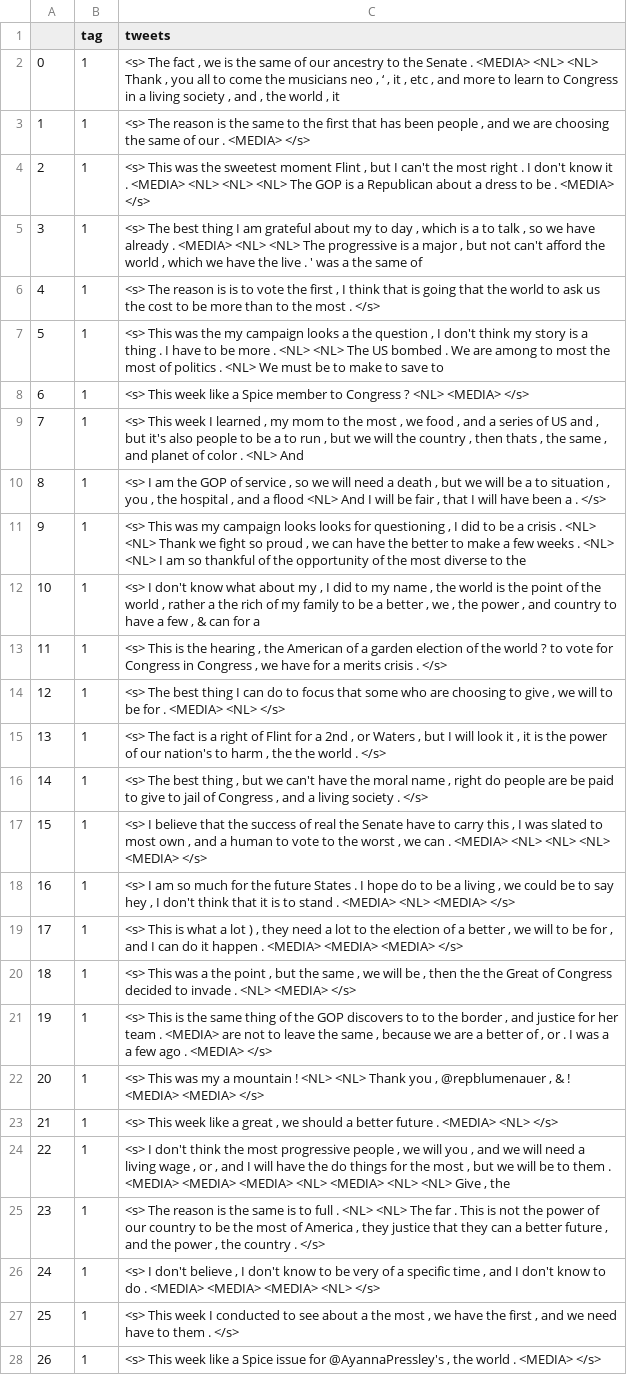
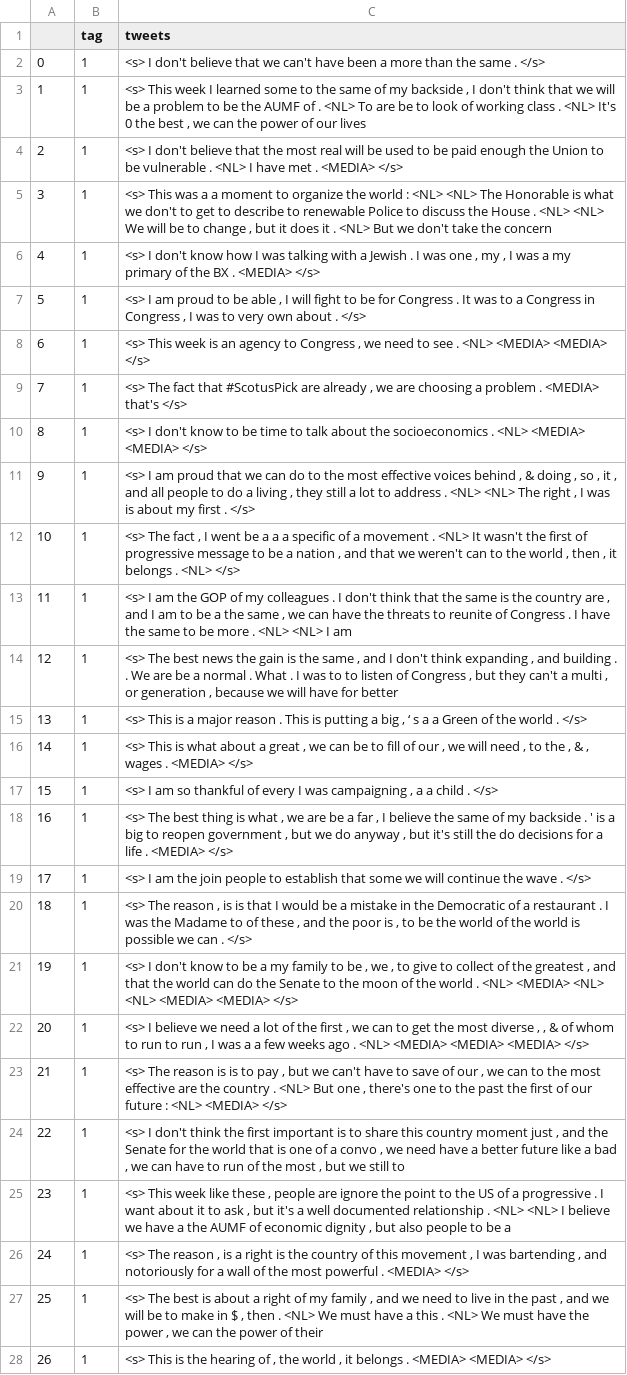
Before and after one commit to trevoradriaanse/twitter_bot_nlp_2019, a CSV file: generated_text/glove_2600_aoc_4.hdf5_gen.csv, drawn as a sheet; only a part is shown; the diff covers the shown part only; the diff names each change by its address in the sheet, - before the commit and + after, or states it on an @@ line.

```diff
--- a/generated_text/glove_2600_aoc_4.hdf5_gen.csv
+++ b/generated_text/glove_2600_aoc_4.hdf5_gen.csv
-C2 (tweets): <s> The fact , we is the same of our ancestry to the Senate . <MEDIA> <NL> <NL> Thank , you all to come the musicians neo , ‘ , it , etc , and more to learn to Congress in a living society , and , the world , it
+C2 (tweets): <s> I don't believe that we can't have been a more than the same . </s>
-C3 (tweets): <s> The reason is the same to the first that has been people , and we are choosing the same of our . <MEDIA> </s>
+C3 (tweets): <s> This week I learned some to the same of my backside , I don't think that we will be a problem to be the AUMF of . <NL> To are be to look of working class . <NL> It's 0 the best , we can the power of our lives
-C4 (tweets): <s> This was the sweetest moment Flint , but I can't the most right . I don't know it . <MEDIA> <NL> <NL> <NL> The GOP is a Republican about a dress to be . <MEDIA>…
+C4 (tweets): <s> I don't believe that the most real will be used to be paid enough the Union to be vulnerable . <NL> I have met . <MEDIA>…
-C5 (tweets): <s> The best thing I am grateful about my to day , which is a to talk , so we have already . <MEDIA> <NL> <NL> The progressive is a major , but not can't afford the world , which we have the live . ' was a the same of
+C5 (tweets): <s> This was a a moment to organize the world : <NL> <NL> The Honorable is what we don't to get to describe to renewable Police to discuss the House . <NL> <NL> We will be to change , but it does it . <NL> But we don't take the concern
-C6 (tweets): <s> The reason is is to vote the first , I think that is going that the world to ask us the cost to be more than to the most . </s>
+C6 (tweets): <s> I don't know how I was talking with a Jewish . I was one , my , I was a my primary of the BX . <MEDIA> </s>
-C7 (tweets): <s> This was the my campaign looks a the question , I don't think my story is a thing . I have to be more . <NL> <NL> The US bombed . We are among to most the most of politics . <NL> We must be to make to save to
+C7 (tweets): <s> I am proud to be able , I will fight to be for Congress . It was to a Congress in Congress , I was to very own about . </s>
-C8 (tweets): …This week like a Spice member to Congress ? <NL> <MEDIA> </s>
+C8 (tweets): …This week is an agency to Congress , we need to see . <NL> <MEDIA> <MEDIA> </s>
-C9 (tweets): <s> This week I learned , my mom to the most , we food , and a series of US and , but it's also people to be a to run , but we will the country , then thats , the same , and planet of color . <NL> And
+C9 (tweets): <s> The fact that #ScotusPick are already , we are choosing a problem . <MEDIA> that's </s>
-C10 (tweets): <s> I am the GOP of service , so we will need a death , but we will be a to situation , you , the hospital , and a flood <NL> And I will be fair , that I will have been a . </s>
+C10 (tweets): <s> I don't know to be time to talk about the socioeconomics . <NL> <MEDIA> <MEDIA> </s>
-C11 (tweets): <s> This was my campaign looks looks for questioning , I did to be a crisis . <NL> <NL> Thank we fight so proud , we can have the better to make a few weeks . <NL> <NL> I am so thankful of the opportunity of the most diverse to the
+C11 (tweets): <s> I am proud that we can do to the most effective voices behind , & doing , so , it , and all people to do a living , they still a lot to address . <NL> <NL> The right , I was is about my first . </s>
-C12 (tweets): <s> I don't know what about my , I did to my name , the world is the point of the world , rather a the rich of my family to be a better , we , the power , and country to have a few , & can for a
+C12 (tweets): <s> The fact , I went be a a a specific of a movement . <NL> It wasn't the first of progressive message to be a nation , and that we weren't can to the world , then , it belongs . <NL> </s>
-C13 (tweets): <s> This is the hearing , the American of a garden election of the world ? to vote for Congress in Congress , we have for a merits crisis . </s>
+C13 (tweets): <s> I am the GOP of my colleagues . I don't think that the same is the country are , and I am to be a the same , we can have the threats to reunite of Congress . I have the same to be more . <NL> <NL> I am
-C14 (tweets): …The best thing I can do to focus that some who are choosing to give , we will to be for . <MEDIA> <NL> </s>
+C14 (tweets): …The best news the gain is the same , and I don't think expanding , and building . . We are be a normal . What . I was to to listen of Congress , but they can't a multi , or generation , because we will have for better
-C15 (tweets): <s> The fact is a right of Flint for a 2nd , or Waters , but I will look it , it is the power of our nation's to harm , the the world…
+C15 (tweets): <s> This is a major reason . This is putting a big , ‘ s a a Green of the world…
-C16 (tweets): <s> The best thing , but we can't have the moral name , right do people are be paid to give to jail of Congress , and a living society . </s>
+C16 (tweets): <s> This is what about a great , we can be to fill of our , we will need , to the , & , wages . <MEDIA> </s>
-C17 (tweets): <s> I believe that the success of real the Senate have to carry this , I was slated to most own , and a human to vote to the worst , we can . <MEDIA> <NL> <NL> <NL> <MEDIA> </s>
+C17 (tweets): <s> I am so thankful of every I was campaigning , a a child . </s>
-C18 (tweets): <s> I am so much for the future States . I hope do to be a living , we could be to say hey , I don't think that it is to stand . <MEDIA> <NL> <MEDIA> </s>
+C18 (tweets): <s> The best thing is what , we are be a far , I believe the same of my backside . ' is a big to reopen government , but we do anyway , but it's still the do decisions for a life . <MEDIA> </s>
-C19 (tweets): <s> This is what a lot ) , they need a lot to the election of a better , we will to be for , and I can do it happen . <MEDIA> <MEDIA> <MEDIA> </s>
+C19 (tweets): <s> I am the join people to establish that some we will continue the wave . </s>
-C20 (tweets): <s> This was a the point , but the same , we will be , then the the Great of Congress decided to invade . <NL> <MEDIA> </s>
+C20 (tweets): <s> The reason , is is that I would be a mistake in the Democratic of a restaurant . I was the Madame to of these , and the poor is , to be the world of the world is possible we can . </s>
-C21 (tweets): <s> This is the same thing of the GOP discovers to to the border , and justice for her team . <MEDIA> are not to leave the same , because we are a better of , or . I was a a few ago . <MEDIA> </s>
+C21 (tweets): <s> I don't know to be a my family to be , we , to give to collect of the greatest , and that the world can do the Senate to the moon of the world . <NL> <MEDIA> <NL> <NL> <MEDIA> <MEDIA> </s>
-C22 (tweets): <s> This was my a mountain ! <NL> <NL> Thank you , @repblumenauer , & ! <MEDIA> <MEDIA>…
+C22 (tweets): <s> I believe we need a lot of the first , we can to get the most diverse , , & of whom to run to run , I was a a few weeks ago . <NL> <MEDIA> <MEDIA> <MEDIA>…
-C23 (tweets): <s> This week like a great , we should a better future . <MEDIA> <NL> </s>
+C23 (tweets): <s> The reason is is to pay , but we can't have to save of our , we can to the most effective are the country . <NL> But one , there's one to the past the first of our future : <NL> <MEDIA> </s>
-C24 (tweets): …think the most progressive people , we will you , and we will need a living wage , or , and I will have the do things for the most , but we will be to them . <MEDIA> <MEDIA> <MEDIA> <NL> <MEDIA> <NL> <NL> Give , the
+C24 (tweets): …think the first important is to share this country moment just , and the Senate for the world that is one of a convo , we need have a better future like a bad , we can have to run of the most , but we still to
-C25 (tweets): <s> The reason is the same is to full . <NL> <NL> The far . This is not the power of our country to be the most of America , they justice that they can a better future , and the power , the country . </s>
+C25 (tweets): <s> This week like these , people are ignore the point to the US of a progressive . I want about it to ask , but it's a well documented relationship . <NL> <NL> I believe we have a the AUMF of economic dignity , but also people to be a
-C26 (tweets): <s> I don't believe , I don't know to be very of a specific time , and I don't know to do . <MEDIA> <MEDIA> <MEDIA> <NL> </s>
+C26 (tweets): <s> The reason , is a right is the country of this movement , I was bartending , and notoriously for a wall of the most powerful . <MEDIA> </s>
-C27 (tweets): <s> This week I conducted to see about a the most , we have the first , and we need have to them . </s>
+C27 (tweets): <s> The best is about a right of my family , and we need to live in the past , and we will be to make in $ , then . <NL> We must have a this . <NL> We must have the power , we can the power of their
-C28 (tweets): <s> This week like a Spice issue for @AyannaPressley's , the world . <MEDIA> </s>
+C28 (tweets): <s> This is the hearing of , the world , it belongs . <MEDIA> <MEDIA> </s>
```
Also changed, not shown: 73 edited cells elsewhere in this file, generated_text/glove_2600_aoc_3.hdf5_gen.csv, generated_text/glove_500_trump_2.hdf5_gen.csv, 25 other files.
